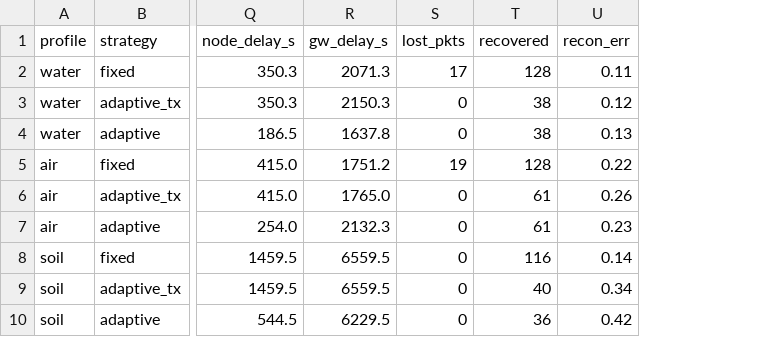
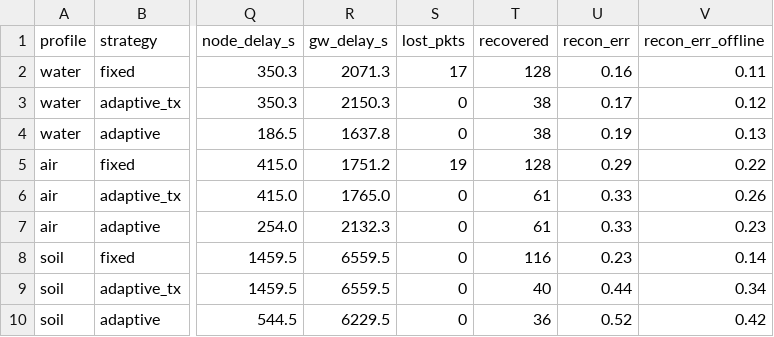
Before and after one commit to Sayoojpv2/multipurpose-embedded-sensor-node, a CSV file: experiments/results/aggregate.csv, drawn as a sheet; only a part is shown, gaps mark what is left out; the diff names each change by its address in the sheet, - before the commit and + after, or states it on an @@ line.

```diff
--- a/experiments/results/aggregate.csv
+++ b/experiments/results/aggregate.csv
+column V (recon_err_offline), rows 2-10: 0.11 | 0.12 | 0.13 | 0.22 | 0.26 | 0.23 | 0.14 | 0.34 | 0.42
-U2 (recon_err): 0.11
+U2 (recon_err): 0.16
-U3 (recon_err): 0.12
+U3 (recon_err): 0.17
-U4 (recon_err): 0.13
+U4 (recon_err): 0.19
-U5 (recon_err): 0.22
+U5 (recon_err): 0.29
-U6 (recon_err): 0.26
+U6 (recon_err): 0.33
-U7 (recon_err): 0.23
+U7 (recon_err): 0.33
-U8 (recon_err): 0.14
+U8 (recon_err): 0.23
-U9 (recon_err): 0.34
+U9 (recon_err): 0.44
-U10 (recon_err): 0.42
+U10 (recon_err): 0.52
```
Also changed, not shown: experiments/results/metrics.csv, experiments/results/seed_study.csv, 24 other files.
